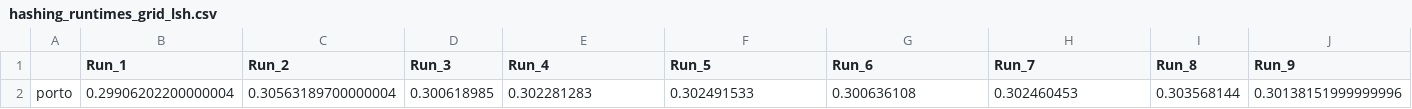
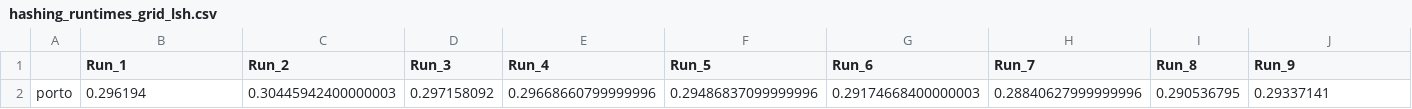
Before and after one commit to amalieur/master, a CSV file: code/schemes/experiments/runtimes/hashing_runtimes_grid_lsh.csv, drawn as a sheet; only a part is shown; removed rows and columns are numbered as before the commit, all else as after; rows hold the shown columns only; the diff names each change by its address in the sheet, - before the commit and + after, or states it on an @@ line.

```diff
--- a/code/schemes/experiments/runtimes/hashing_runtimes_grid_lsh.csv
+++ b/code/schemes/experiments/runtimes/hashing_runtimes_grid_lsh.csv
-row 2: porto | 0.29906202200000004 | 0.30563189700000004 | 0.300618985 | 0.302281283 | 0.302491533 | 0.300636108 | 0.302460453 | 0.303568144 | 0.30138151999999996
+row 2: porto | 0.296194 | 0.30445942400000003 | 0.297158092 | 0.29668660799999996 | 0.29486837099999996 | 0.29174668400000003 | 0.28840627999999996 | 0.290536795 | 0.29337141
```
Also changed, not shown: code/experiments/timing/similarity_runtimes_grid_porto.csv, code/schemes/experiments/runtimes/hashing_runtimes_disk_lsh.csv, 7 other files.
